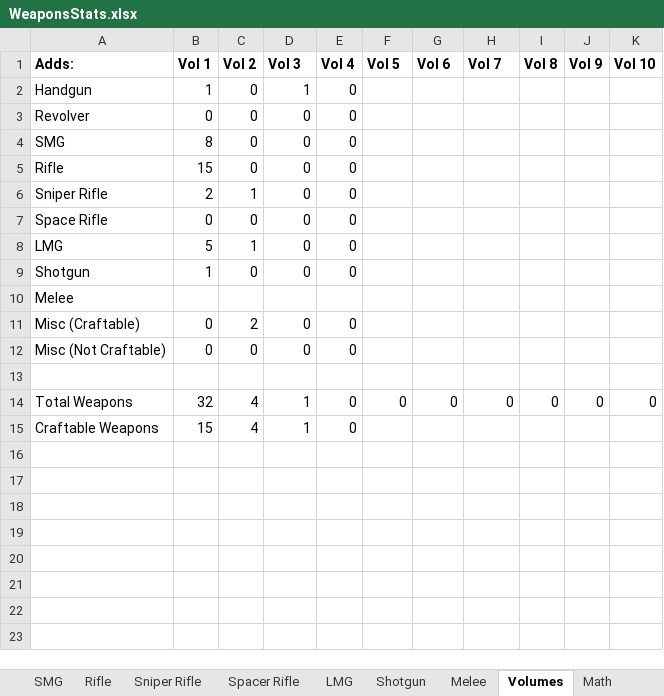
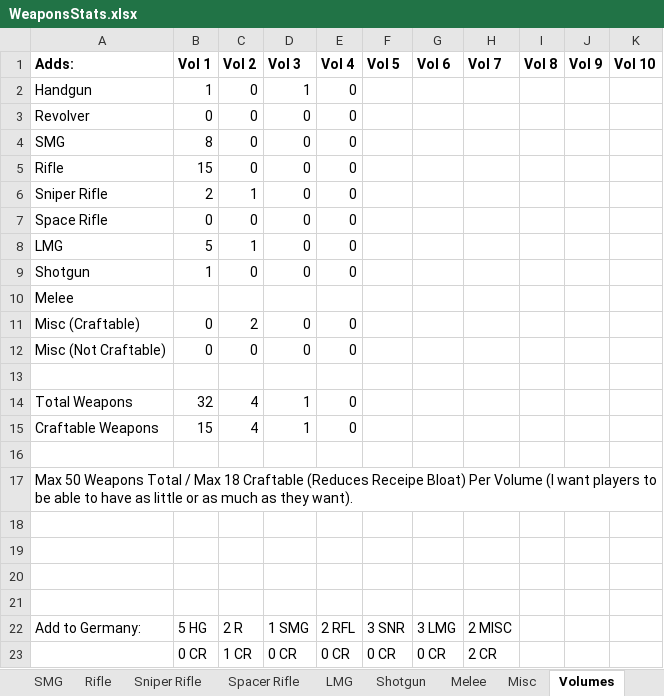
Before and after one commit to sleepy068/Rimworld_Weapons, an Excel workbook: Resources/WeaponsStats.xlsx, sheet Volumes, drawn as a sheet; values as stored, in another font and other column widths than the file's, no borders; the diff names each change by its address in the sheet, - before the commit and + after, or states it on an @@ line.

```diff
--- a/Resources/WeaponsStats.xlsx (sheet Volumes)
+++ b/Resources/WeaponsStats.xlsx (sheet Volumes)
+sheet tab: Misc
-F14 (Vol 5): 0
+F14 (Vol 5): (empty)
-G14 (Vol 6): 0
+G14 (Vol 6): (empty)
-H14 (Vol 7): 0
+H14 (Vol 7): (empty)
-I14 (Vol 8): 0
+I14 (Vol 8): (empty)
-J14 (Vol 9): 0
+J14 (Vol 9): (empty)
-K14 (Vol 10): 0
+K14 (Vol 10): (empty)
+row 16: (empty)
+row 17: Max 50 Weapons Total / Max 18 Craftable (Reduces Receipe Bloat) Per Volume (I want players to be able to have as little or as much as they want).
+row 18: (empty)
+row 19: (empty)
+row 20: (empty)
+row 21: (empty)
+row 22: Add to Germany: | 5 HG | 2 R | 1 SMG | 2 RFL | 3 SNR | 3 LMG | 2 MISC
+row 23:  | 0 CR | 1 CR | 0 CR | 0 CR | 0 CR | 0 CR | 2 CR
```
Also changed, not shown: formulas that keep their value, 5 other files.
